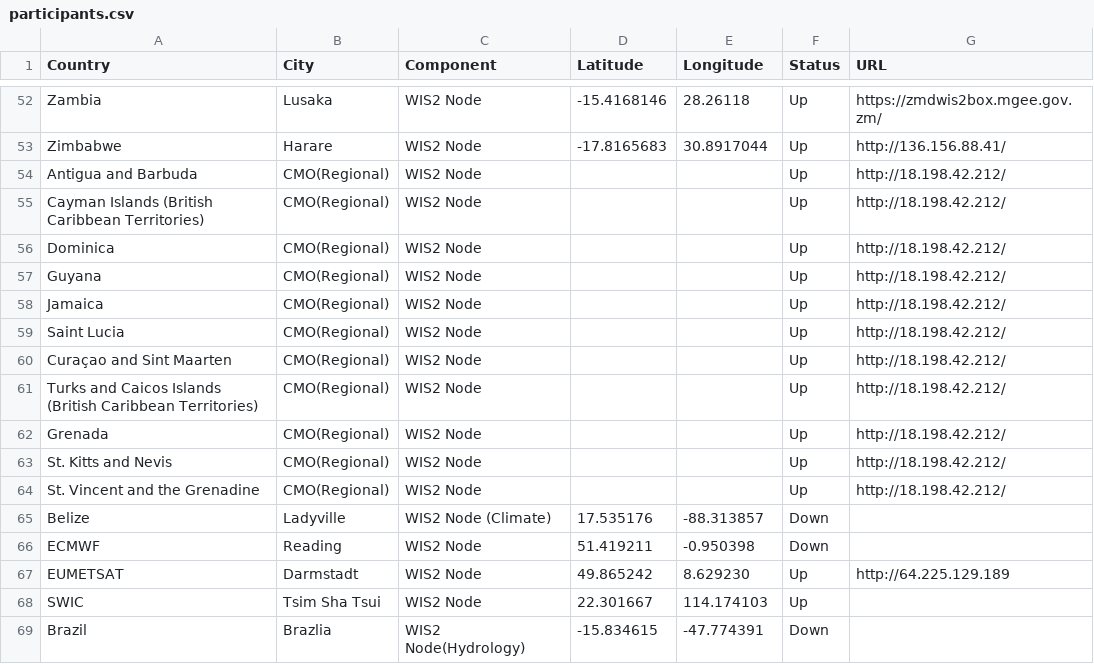
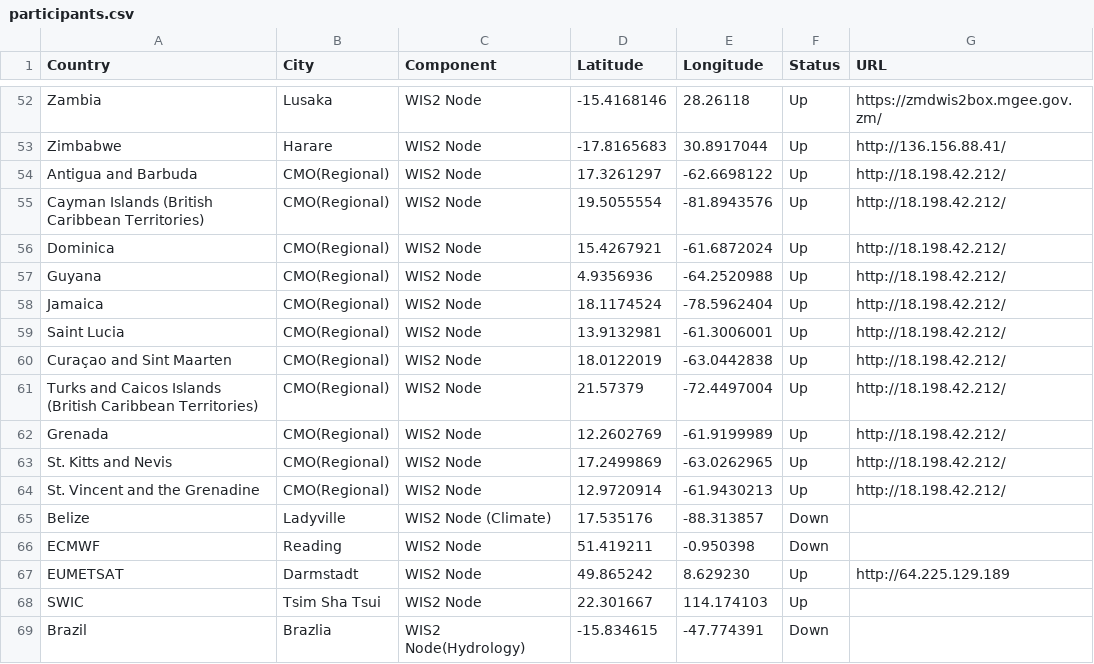
Before and after one commit to wmo-im/wis2pilot, a CSV file: participants.csv, drawn as a sheet; only a part is shown, gaps mark what is left out.

Commit message:
Update participants.csv

```diff
--- a/participants.csv
+++ b/participants.csv
@@ -53,13 +53,13 @@ Zambia,Lusaka,WIS2 Node,-15.4168146,28.26118,Up,https://zmdwis2box.mgee.gov.zm/
 Zimbabwe,Harare,WIS2 Node,-17.8165683,30.8917044,Up,http://136.156.88.41/
-Antigua and Barbuda,CMO(Regional),WIS2 Node,,,Up,http://18.198.42.212/
-Cayman Islands (British Caribbean Territories),CMO(Regional),WIS2 Node,,,Up,http://18.198.42.212/
-Dominica,CMO(Regional),WIS2 Node,,,Up,http://18.198.42.212/
-Guyana,CMO(Regional),WIS2 Node,,,Up,http://18.198.42.212/
-Jamaica,CMO(Regional),WIS2 Node,,,Up,http://18.198.42.212/
-Saint Lucia,CMO(Regional),WIS2 Node,,,Up,http://18.198.42.212/
-Curaçao and Sint Maarten,CMO(Regional),WIS2 Node,,,Up,http://18.198.42.212/
-Turks and Caicos Islands (British Caribbean Territories),CMO(Regional),WIS2 Node,,,Up,http://18.198.42.212/
-Grenada,CMO(Regional),WIS2 Node,,,Up,http://18.198.42.212/
-St. Kitts and Nevis,CMO(Regional),WIS2 Node,,,Up,http://18.198.42.212/
-St. Vincent and the Grenadine,CMO(Regional),WIS2 Node,,,Up,http://18.198.42.212/
+Antigua and Barbuda,CMO(Regional),WIS2 Node,17.3261297,-62.6698122,Up,http://18.198.42.212/
+Cayman Islands (British Caribbean Territories),CMO(Regional),WIS2 Node,19.5055554,-81.8943576,Up,http://18.198.42.212/
+Dominica,CMO(Regional),WIS2 Node,15.4267921,-61.6872024,Up,http://18.198.42.212/
+Guyana,CMO(Regional),WIS2 Node,4.9356936,-64.2520988,Up,http://18.198.42.212/
+Jamaica,CMO(Regional),WIS2 Node,18.1174524,-78.5962404,Up,http://18.198.42.212/
+Saint Lucia,CMO(Regional),WIS2 Node,13.9132981,-61.3006001,Up,http://18.198.42.212/
+Curaçao and Sint Maarten,CMO(Regional),WIS2 Node,18.0122019,-63.0442838,Up,http://18.198.42.212/
+Turks and Caicos Islands (British Caribbean Territories),CMO(Regional),WIS2 Node,21.57379,-72.4497004,Up,http://18.198.42.212/
+Grenada,CMO(Regional),WIS2 Node,12.2602769,-61.9199989,Up,http://18.198.42.212/
+St. Kitts and Nevis,CMO(Regional),WIS2 Node,17.2499869,-63.0262965,Up,http://18.198.42.212/
+St. Vincent and the Grenadine,CMO(Regional),WIS2 Node,12.9720914,-61.9430213,Up,http://18.198.42.212/
 Belize,Ladyville,WIS2 Node (Climate),17.535176,-88.313857,Down,
```
